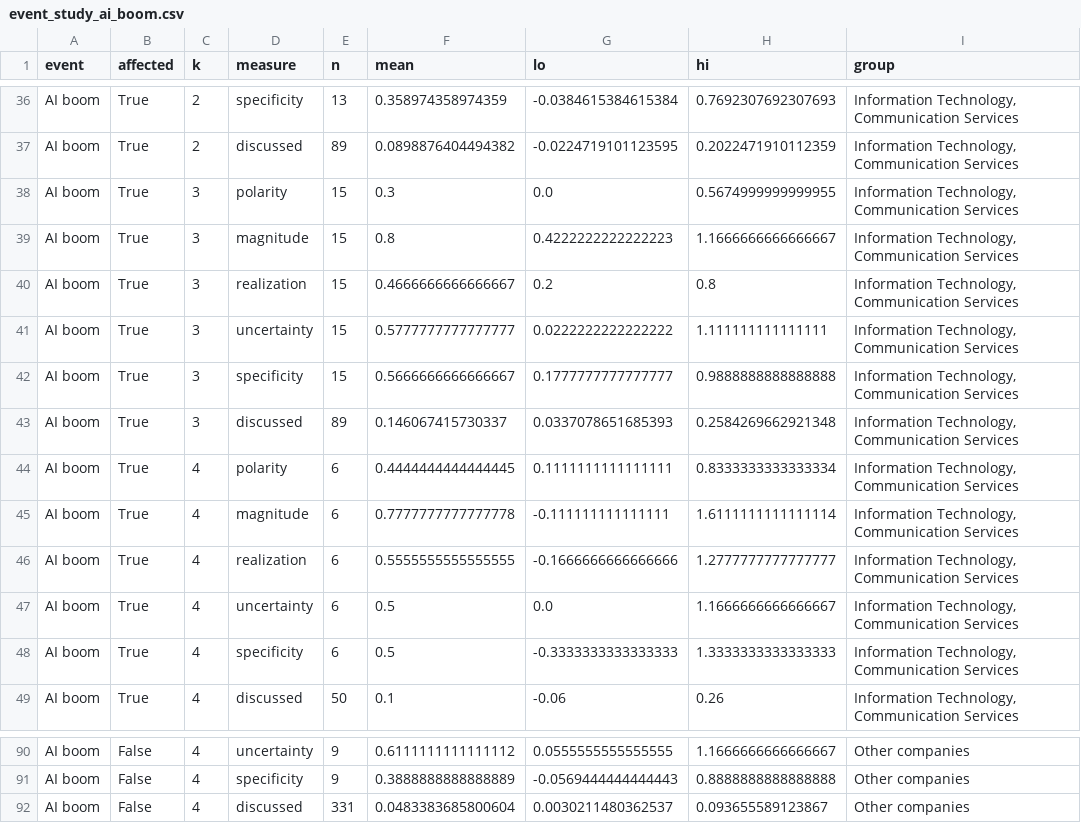
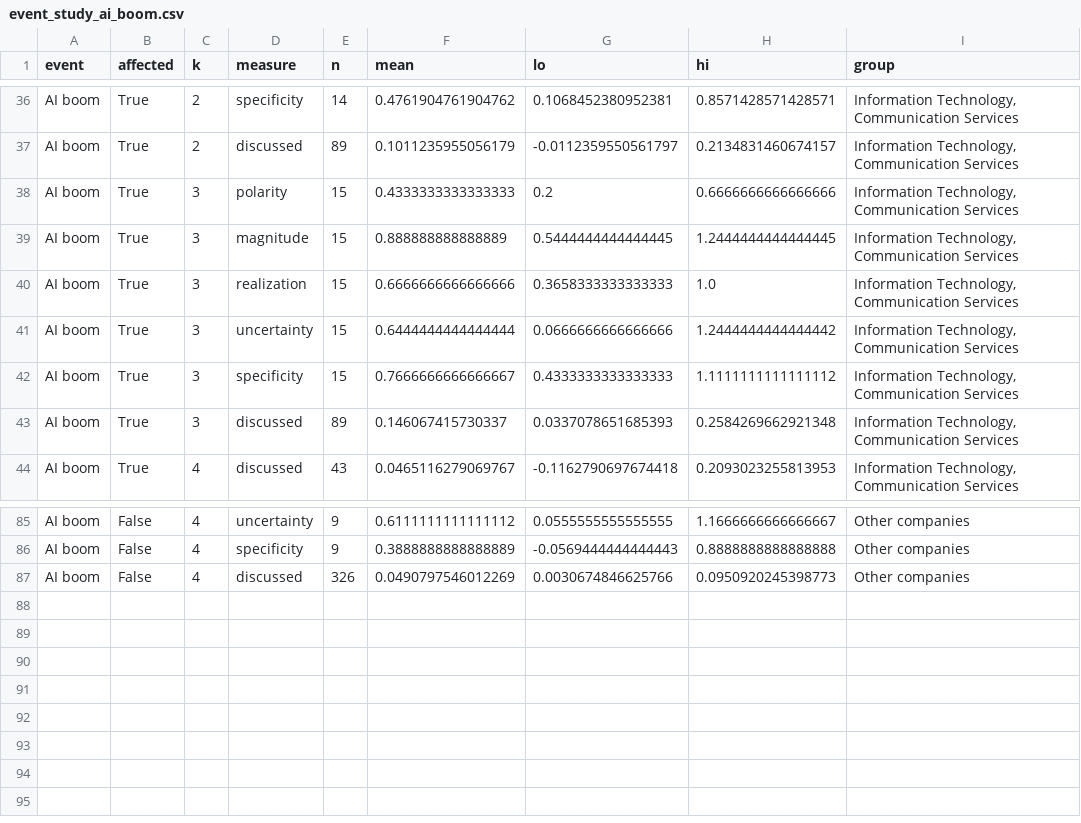
Before and after one commit to milosandonov/sec-filings-tone, a CSV file: figures/event_study_ai_boom.csv, drawn as a sheet; only a part is shown, gaps mark what is left out; removed rows and columns are numbered as before the commit, all else as after; the diff covers the shown part only; the diff names each change by its address in the sheet, - before the commit and + after, or states it on an @@ line.

```diff
--- a/figures/event_study_ai_boom.csv
+++ b/figures/event_study_ai_boom.csv
-E36 (n): 13
+E36 (n): 14
-F36 (mean): 0.358974358974359
+F36 (mean): 0.4761904761904762
-G36 (lo): -0.0384615384615384
+G36 (lo): 0.1068452380952381
-H36 (hi): 0.7692307692307693
+H36 (hi): 0.8571428571428571
-F37 (mean): 0.0898876404494382
+F37 (mean): 0.1011235955056179
-G37 (lo): -0.0224719101123595
+G37 (lo): -0.0112359550561797
-H37 (hi): 0.2022471910112359
+H37 (hi): 0.2134831460674157
-F38 (mean): 0.3
+F38 (mean): 0.4333333333333333
-G38 (lo): 0.0
+G38 (lo): 0.2
-H38 (hi): 0.5674999999999955
+H38 (hi): 0.6666666666666666
-F39 (mean): 0.8
+F39 (mean): 0.888888888888889
-G39 (lo): 0.4222222222222223
+G39 (lo): 0.5444444444444445
-H39 (hi): 1.1666666666666667
+H39 (hi): 1.2444444444444445
-F40 (mean): 0.4666666666666667
+F40 (mean): 0.6666666666666666
-G40 (lo): 0.2
+G40 (lo): 0.3658333333333333
-H40 (hi): 0.8
+H40 (hi): 1.0
-F41 (mean): 0.5777777777777777
+F41 (mean): 0.6444444444444444
-G41 (lo): 0.0222222222222222
+G41 (lo): 0.0666666666666666
-H41 (hi): 1.111111111111111
+H41 (hi): 1.2444444444444442
-F42 (mean): 0.5666666666666667
+F42 (mean): 0.7666666666666667
-G42 (lo): 0.1777777777777777
+G42 (lo): 0.4333333333333333
-H42 (hi): 0.9888888888888888
+H42 (hi): 1.1111111111111112
-row 44: AI boom | True | 4 | polarity | 6 | 0.4444444444444445 | 0.1111111111111111 | 0.8333333333333334 | Information Technology, Communication Services
-row 45: AI boom | True | 4 | magnitude | 6 | 0.7777777777777778 | -0.111111111111111 | 1.6111111111111114 | Information Technology, Communication Services
-row 46: AI boom | True | 4 | realization | 6 | 0.5555555555555555 | -0.1666666666666666 | 1.2777777777777777 | Information Technology, Communication Services
-row 47: AI boom | True | 4 | uncertainty | 6 | 0.5 | 0.0 | 1.1666666666666667 | Information Technology, Communication Services
-row 48: AI boom | True | 4 | specificity | 6 | 0.5 | -0.3333333333333333 | 1.3333333333333333 | Information Technology, Communication Services
-E44 (n): 50
+E44 (n): 43
-F44 (mean): 0.1
+F44 (mean): 0.0465116279069767
-G44 (lo): -0.06
+G44 (lo): -0.1162790697674418
-H44 (hi): 0.26
+H44 (hi): 0.2093023255813953
-E87 (n): 331
+E87 (n): 326
-F87 (mean): 0.0483383685800604
+F87 (mean): 0.0490797546012269
-G87 (lo): 0.0030211480362537
+G87 (lo): 0.0030674846625766
-H87 (hi): 0.093655589123867
+H87 (hi): 0.0950920245398773
```
Also changed, not shown: 104 edited cells elsewhere in this file, figures/event_study_covid_19.csv, figures/event_study_tariffs_2025.csv, 45 other files.
